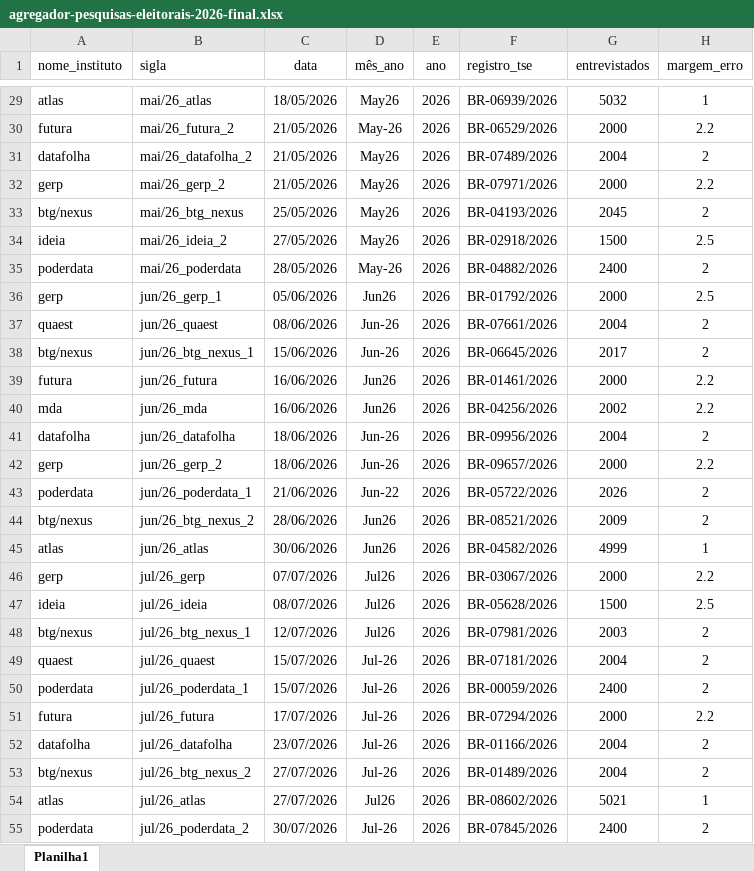
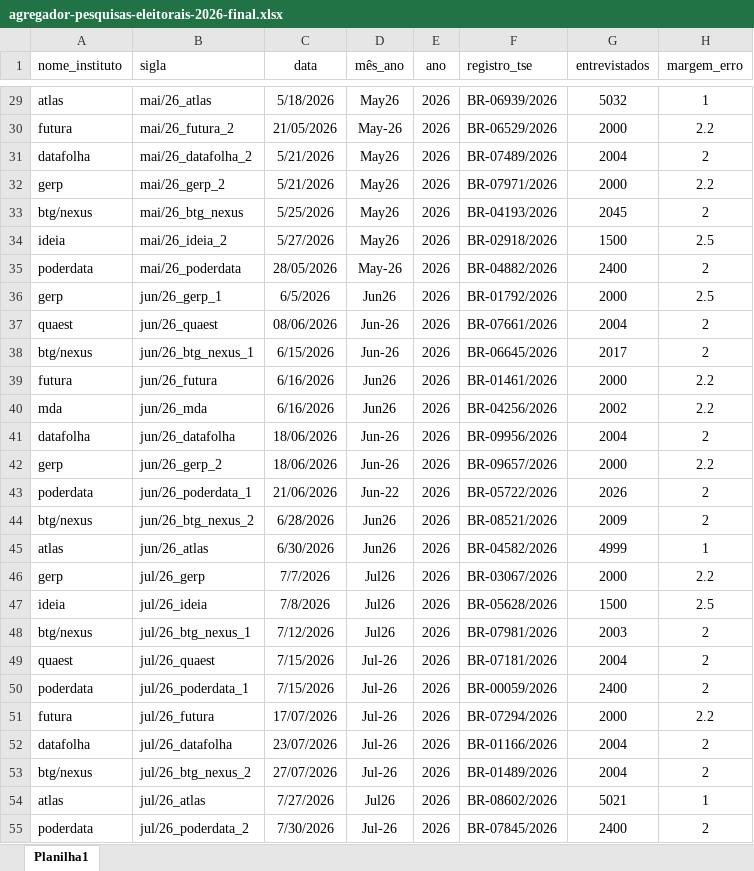
Before and after one commit to andregerardi/agregador-v2, an Excel workbook: agregador-pesquisas-eleitorais-2026-final.xlsx, sheet Planilha1, drawn as a sheet; only a part is shown, gaps mark what is left out; values as stored, in another font and other column widths than the file's, no borders; charts and pictures not drawn; the diff covers the shown part only; the diff names each change by its address in the sheet, - before the commit and + after, or states it on an @@ line.

```diff
--- a/agregador-pesquisas-eleitorais-2026-final.xlsx (sheet Planilha1)
+++ b/agregador-pesquisas-eleitorais-2026-final.xlsx (sheet Planilha1)
-C29 (data): 18/05/2026
+C29 (data): 5/18/2026
-C31:C32 (data): 21/05/2026
+C31:C32 (data): 5/21/2026
-C33 (data): 25/05/2026
+C33 (data): 5/25/2026
-C34 (data): 27/05/2026
+C34 (data): 5/27/2026
-C36 (data): 05/06/2026
+C36 (data): 6/5/2026
-C38 (data): 15/06/2026
+C38 (data): 6/15/2026
-C39:C40 (data): 16/06/2026
+C39:C40 (data): 6/16/2026
-C44 (data): 28/06/2026
+C44 (data): 6/28/2026
-C45 (data): 30/06/2026
+C45 (data): 6/30/2026
-C46 (data): 07/07/2026
+C46 (data): 7/7/2026
-C47 (data): 08/07/2026
+C47 (data): 7/8/2026
-C48 (data): 12/07/2026
+C48 (data): 7/12/2026
-C49:C50 (data): 15/07/2026
+C49:C50 (data): 7/15/2026
-C54 (data): 27/07/2026
+C54 (data): 7/27/2026
-C55 (data): 30/07/2026
+C55 (data): 7/30/2026
```
Also changed, not shown: 15 added rows, 152 edited cells, cell formats and merged cells elsewhere in this sheet, charts or pictures.
